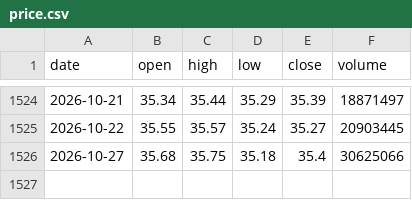
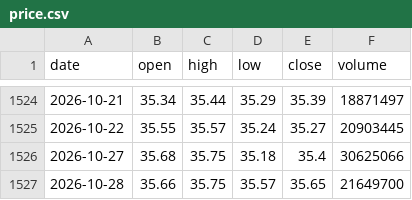
Before and after one commit to SimonNien2004/Stock00878, a CSV file: data/raw/price.csv, drawn as a sheet; only a part is shown, gaps mark what is left out.

```diff
--- a/data/raw/price.csv
+++ b/data/raw/price.csv
@@ -1526 +1526,2 @@ date,open,high,low,close,volume
 2026-10-27,35.68,35.75,35.18,35.4,30625066
+2026-10-28,35.66,35.75,35.57,35.65,21649700
```
Also changed, not shown: data/predictions.csv, data/raw/inst.csv, 6 other files.
